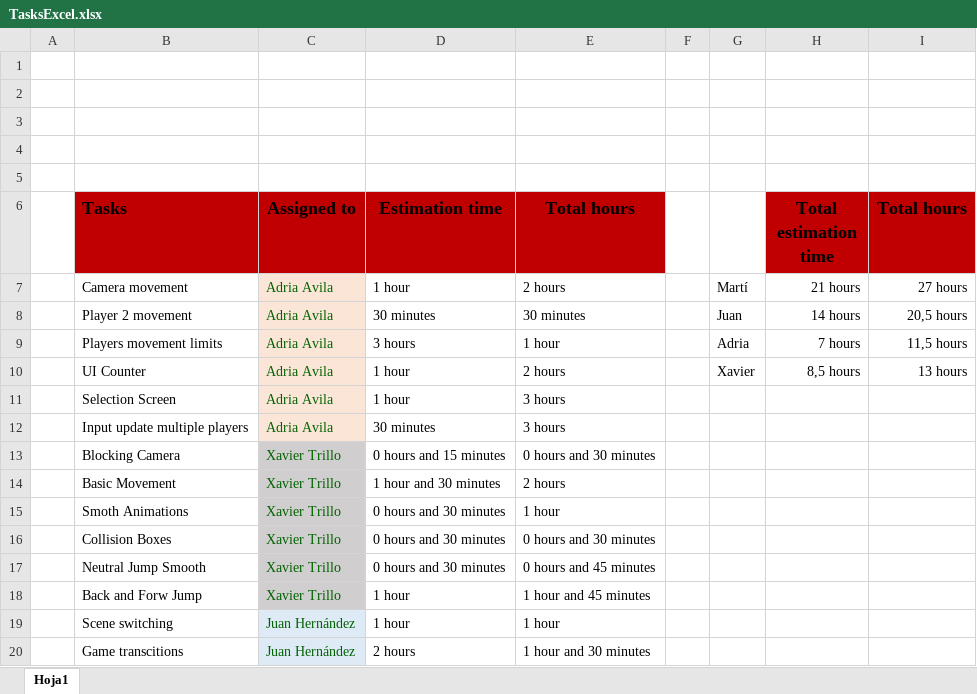
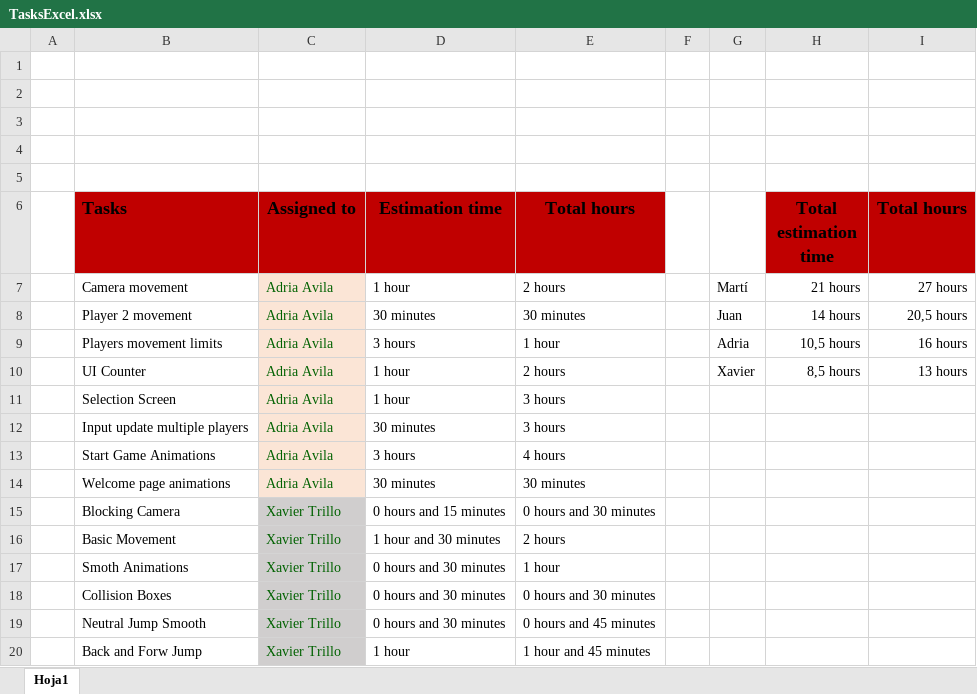
Before and after one commit to mtorres5254/Arial--Comic-Sans--Dealers, an Excel workbook: ExcelTasks/TasksExcel.xlsx, sheet Hoja1, drawn as a sheet; only a part is shown; the shorter side is filled out with more unchanged rows; values as stored, in another font and other column widths than the file's, no borders; the diff names each change by its address in the sheet, - before the commit and + after, or states it on an @@ line.

Commit message:
Excel update

```diff
--- a/ExcelTasks/TasksExcel.xlsx (sheet Hoja1)
+++ b/ExcelTasks/TasksExcel.xlsx (sheet Hoja1)
-H9 (Total estimation time): 7 hours
+H9 (Total estimation time): 10,5 hours
-I9 (Total hours): 11,5 hours
+I9 (Total hours): 16 hours
+row 13:  | Start Game Animations | Adria Avila | 3 hours | 4 hours
+row 14:  | Welcome page animations | Adria Avila | 30 minutes | 30 minutes
```
